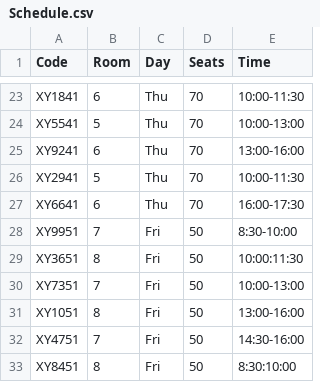
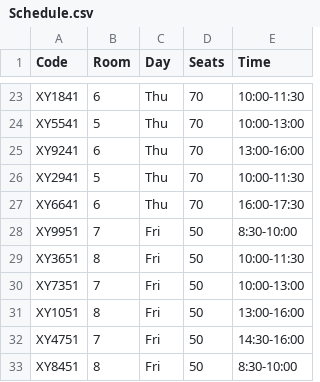
Before and after one commit to Davic15/PULSeBS_Team5, a CSV file: server/Schedule.csv, drawn as a sheet; only a part is shown, gaps mark what is left out.

Commit message:
fixed schedule csv

```diff
--- a/server/Schedule.csv
+++ b/server/Schedule.csv
@@ -28,3 +28,3 @@ XY6641,6,Thu,70,16:00-17:30
 XY9951,7,Fri,50,8:30-10:00
-XY3651,8,Fri,50,10:00:11:30
+XY3651,8,Fri,50,10:00-11:30
 XY7351,7,Fri,50,10:00-13:00
@@ -32,2 +32,2 @@ XY1051,8,Fri,50,13:00-16:00
 XY4751,7,Fri,50,14:30-16:00
-XY8451,8,Fri,50,8:30:10:00
+XY8451,8,Fri,50,8:30-10:00
```
Also changed, not shown: 3 other files.
